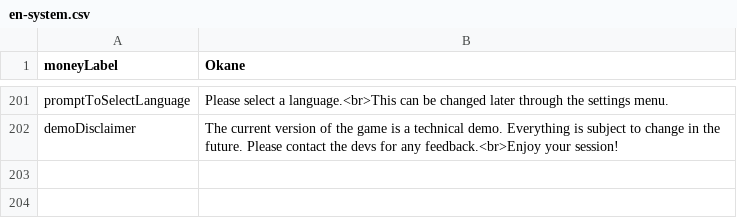
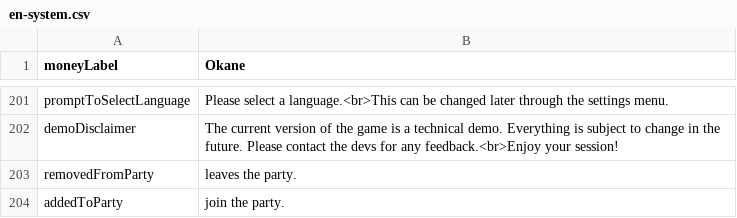
Before and after one commit to MaximeJoly96/LC_Unity, a CSV file: LC_Unity/Assets/Data/Languages/English/en-system.csv, drawn as a sheet; only a part is shown, gaps mark what is left out; the diff names each change by its address in the sheet, - before the commit and + after, or states it on an @@ line.

```diff
--- a/LC_Unity/Assets/Data/Languages/English/en-system.csv
+++ b/LC_Unity/Assets/Data/Languages/English/en-system.csv
+row 203: removedFromParty | leaves the party.
+row 204: addedToParty | join the party.
```
Also changed, not shown: LC_Unity/Assets/Data/Languages/French/fr-system.csv, 19 other files.
